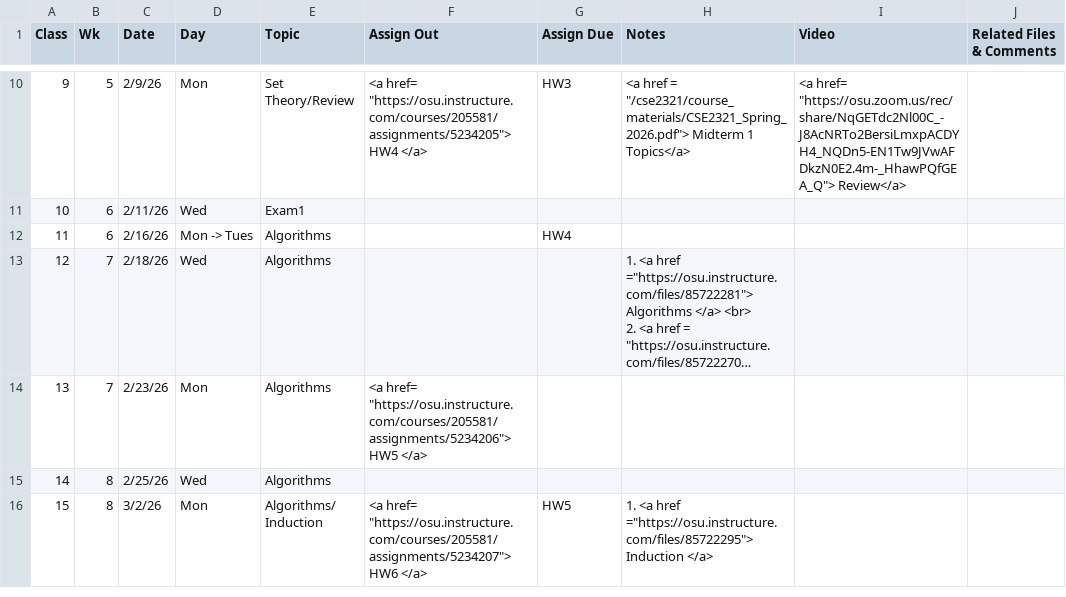
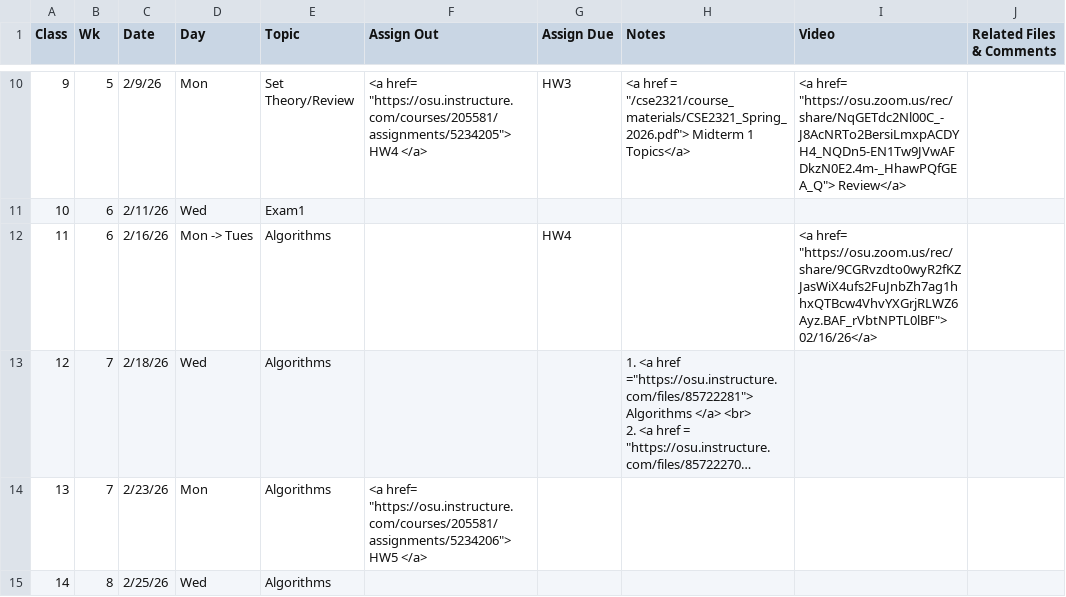
Before and after one commit to gryslik/cse2321, a CSV file: _data/Syllabus.csv, drawn as a sheet; only a part is shown, gaps mark what is left out; the shorter side is filled out with more unchanged rows; long unchanged cells end in …; the diff names each change by its address in the sheet, - before the commit and + after, or states it on an @@ line.

Commit message:
Recording.

```diff
--- a/_data/Syllabus.csv
+++ b/_data/Syllabus.csv
-I12 (Video): (empty)
+I12 (Video): <a href= "https://osu.zoom.us/rec/share/9CGRvzdto0wyR2fKZJasWiX4ufs2FuJnbZh7ag1hhxQTBcw4VhvYXGrjRLWZ6Ayz.BAF_rVbtNPTL0lBF"> 02/16/26</a>
```
